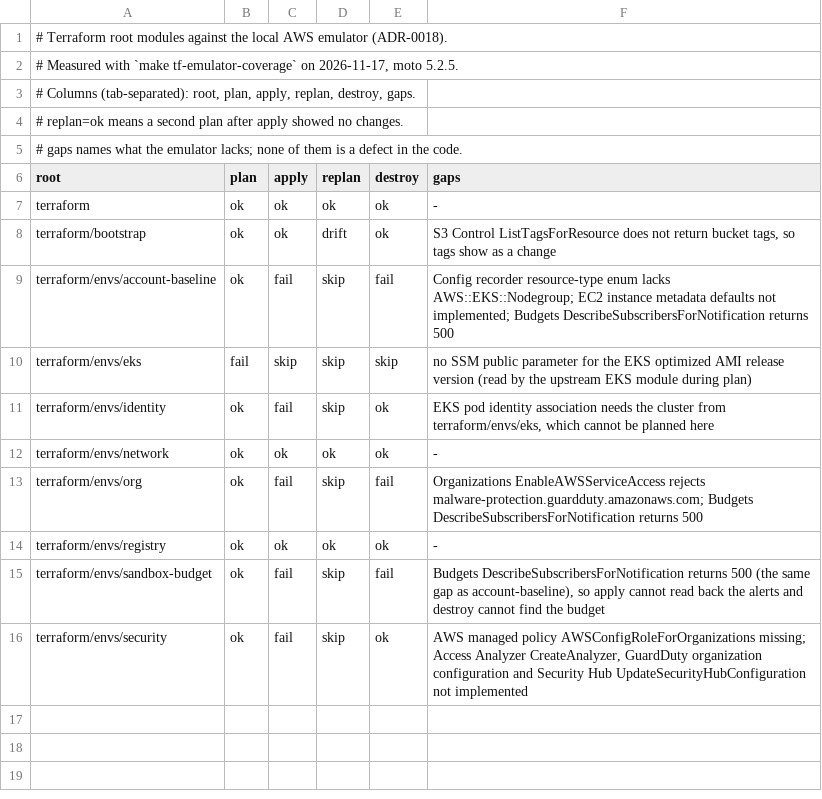
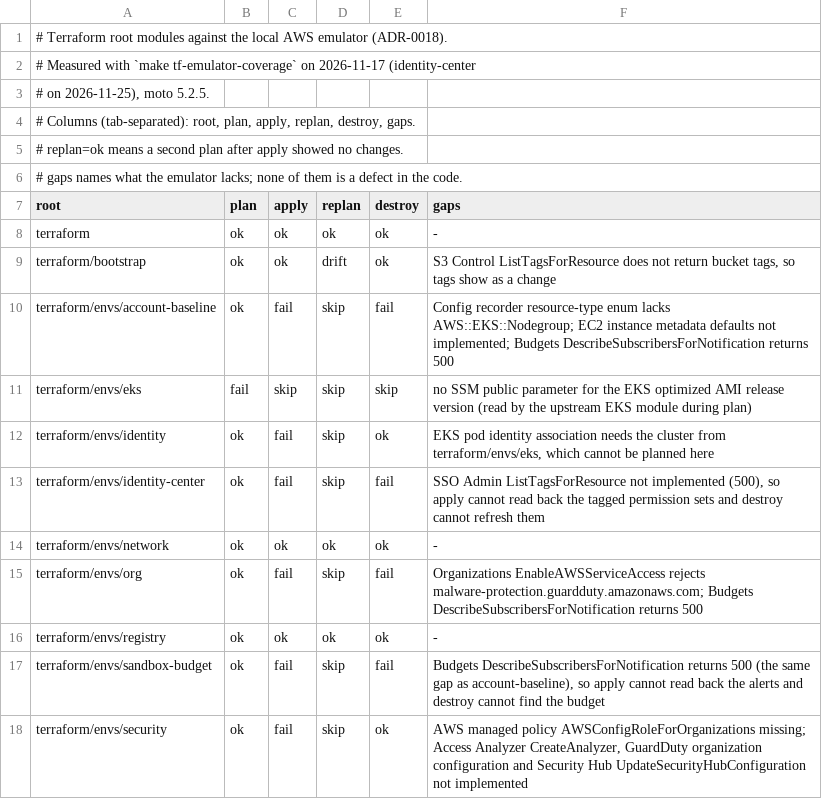
Before and after one commit to IngMatrix-PGB/eks-gitops-platform-project, a TSV file: terraform/emulator-coverage.tsv, drawn as a sheet.

Commit message:
Phase 4d: IAM Identity Center as code, time-bound elevation, EKS view entries
- New root terraform/envs/identity-center (offline-tested, never applied):
  five groups, four permission sets on AWS managed policies (PlatformAdmin,
  Developer, ReadOnly, BreakGlass; 1 h sessions, 4 h ReadOnly), standing
  access as data with prod ReadOnly only, and elevations from
  elevations.auto.tfvars.json (UTC times, at most 8 h, a reason, no
  duplicate, never repeating standing access). 14 terraform test runs.
- make check-elevations (in validate) fails once an elevation has expired
  or when it starts more than 7 days ahead; 12 regression cases.
- terraform/envs/eks: optional developer (namespace view, dev/uat only)
  and read-only (cluster view) access entries from path-less Identity
  Center role ARNs; 5 new runs (31).
- check-terraform-offline 9b now requires an emulator endpoint for every
  AWS service the code calls, failing closed on unmapped types; the
  emulator routes ssoadmin and identitystore. The first emulator apply
  had reached the real endpoint (refused fake credentials, nothing
  created). 3 new regression cases; emulator coverage row recorded.
- ADR-0025 amended, runbook aws-access, TAD 0.46.0, README.

```diff
--- a/terraform/emulator-coverage.tsv
+++ b/terraform/emulator-coverage.tsv
@@ -1,3 +1,4 @@
 # Terraform root modules against the local AWS emulator (ADR-0018).
-# Measured with `make tf-emulator-coverage` on 2026-11-17, moto 5.2.5.
+# Measured with `make tf-emulator-coverage` on 2026-11-17 (identity-center
+# on 2026-11-25), moto 5.2.5.
 # Columns (tab-separated): root, plan, apply, replan, destroy, gaps.
@@ -11,2 +12,3 @@ terraform/envs/eks	fail	skip	skip	skip	no SSM public parameter for the EKS optim
 terraform/envs/identity	ok	fail	skip	ok	EKS pod identity association needs the cluster from terraform/envs/eks, which cannot be planned here
+terraform/envs/identity-center	ok	fail	skip	fail	SSO Admin ListTagsForResource not implemented (500), so apply cannot read back the tagged permission sets and destroy cannot refresh them
 terraform/envs/network	ok	ok	ok	ok	-
```
Also changed, not shown: 21 other files.
